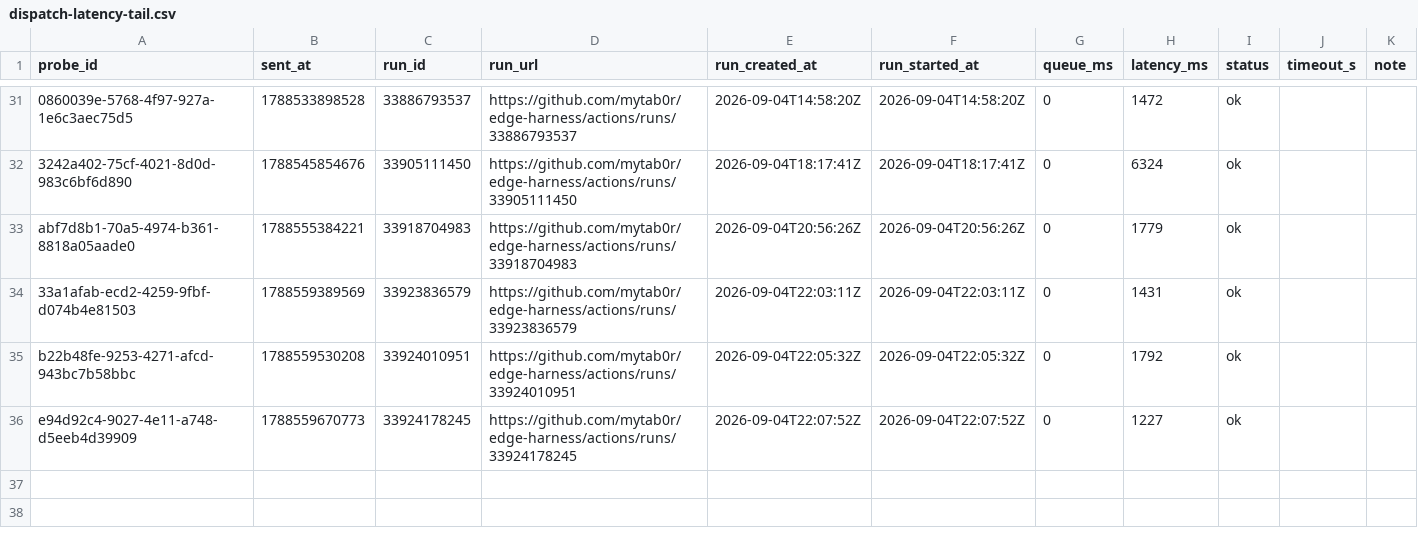
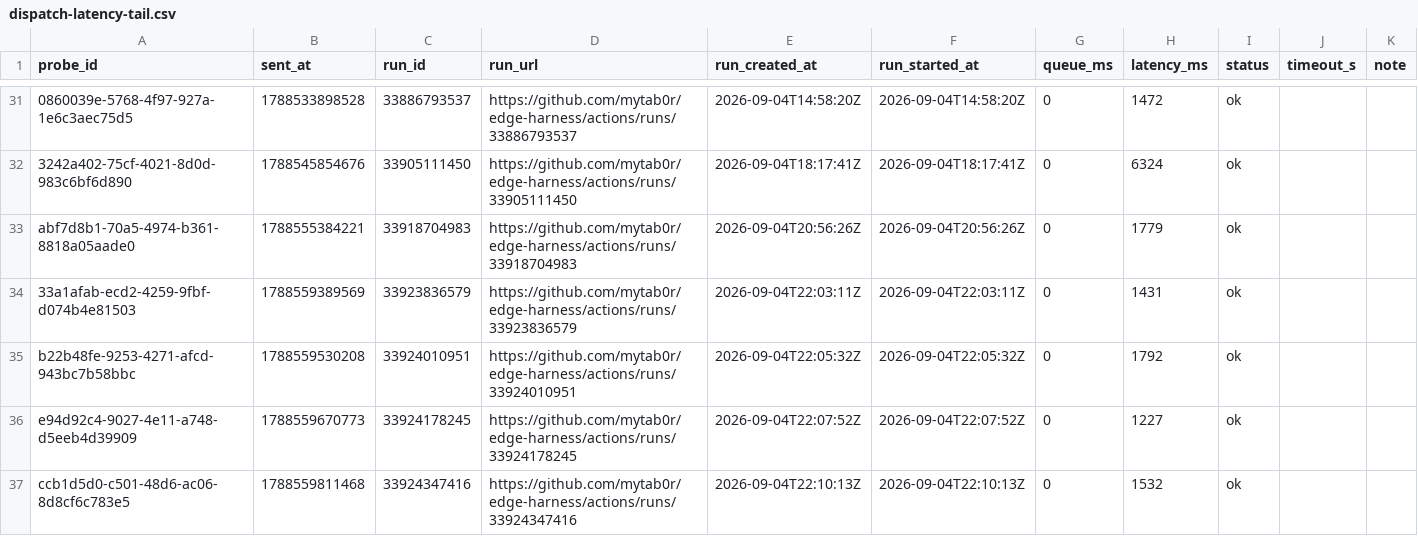
Before and after one commit to mytab0r/edge-harness, a CSV file: docs/research/data/dispatch-latency-tail.csv, drawn as a sheet; only a part is shown, gaps mark what is left out.

Commit message:
probe ccb1d5d0-c501-48d6-ac06-8d8cf6c783e5: 1532 ms

```diff
--- a/docs/research/data/dispatch-latency-tail.csv
+++ b/docs/research/data/dispatch-latency-tail.csv
@@ -36 +36,2 @@ b22b48fe-9253-4271-afcd-943bc7b58bbc,1788559530208,33924010951,https://github.co
 e94d92c4-9027-4e11-a748-d5eeb4d39909,1788559670773,33924178245,https://github.com/mytab0r/edge-harness/actions/runs/33924178245,2026-09-04T22:07:52Z,2026-09-04T22:07:52Z,0,1227,ok,,
+ccb1d5d0-c501-48d6-ac06-8d8cf6c783e5,1788559811468,33924347416,https://github.com/mytab0r/edge-harness/actions/runs/33924347416,2026-09-04T22:10:13Z,2026-09-04T22:10:13Z,0,1532,ok,,
```
